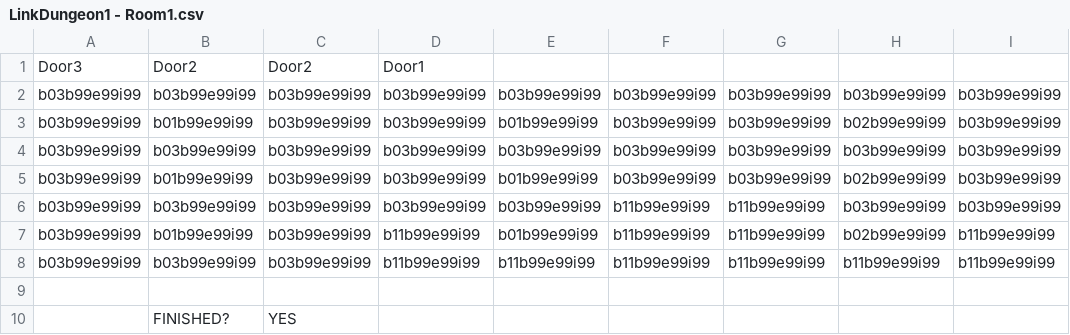
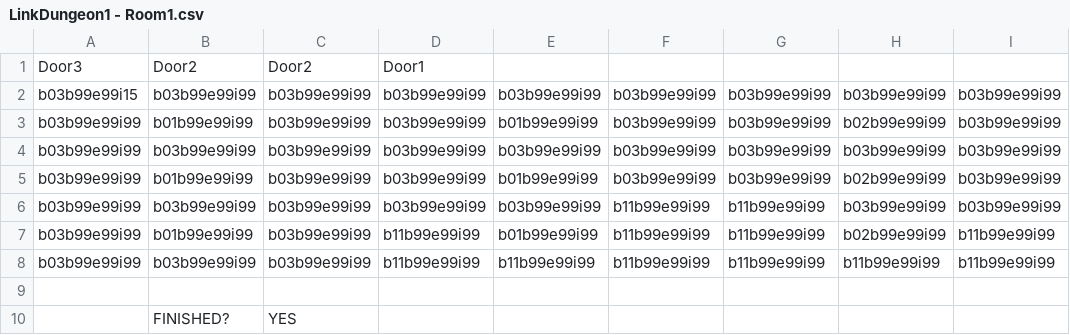
Before and after one commit to Willuv/The-Legend-of-the-Power-Rangers, a CSV file: Content/LinkDungeon1 - Room1.csv, drawn as a sheet; only a part is shown; the diff names each change by its address in the sheet, - before the commit and + after, or states it on an @@ line.

Commit message:
gun spawns in main room. working on showing in inventory

```diff
--- a/Content/LinkDungeon1 - Room1.csv
+++ b/Content/LinkDungeon1 - Room1.csv
-A2: b03b99e99i99
+A2: b03b99e99i15
```
Also changed, not shown: 9 other files.
